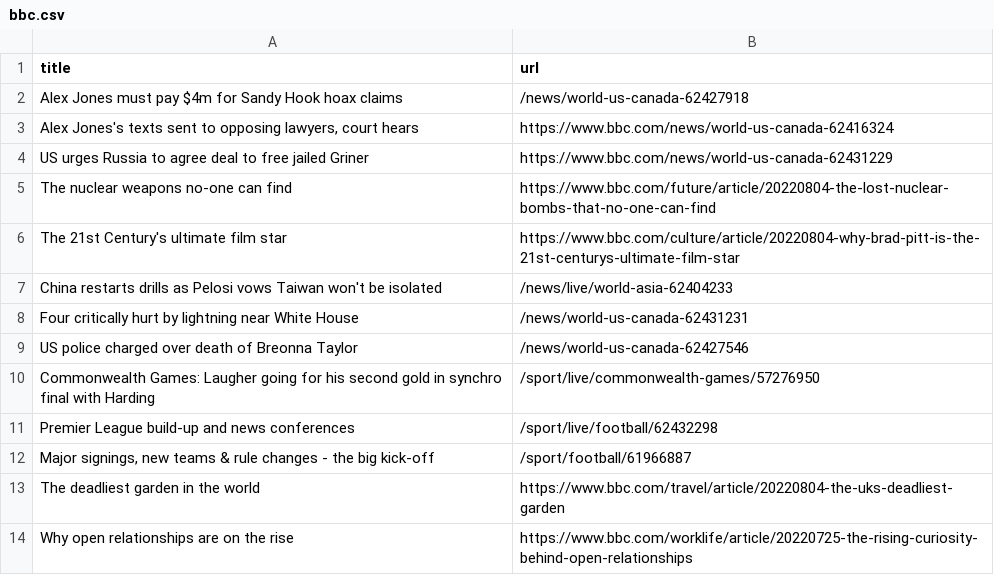
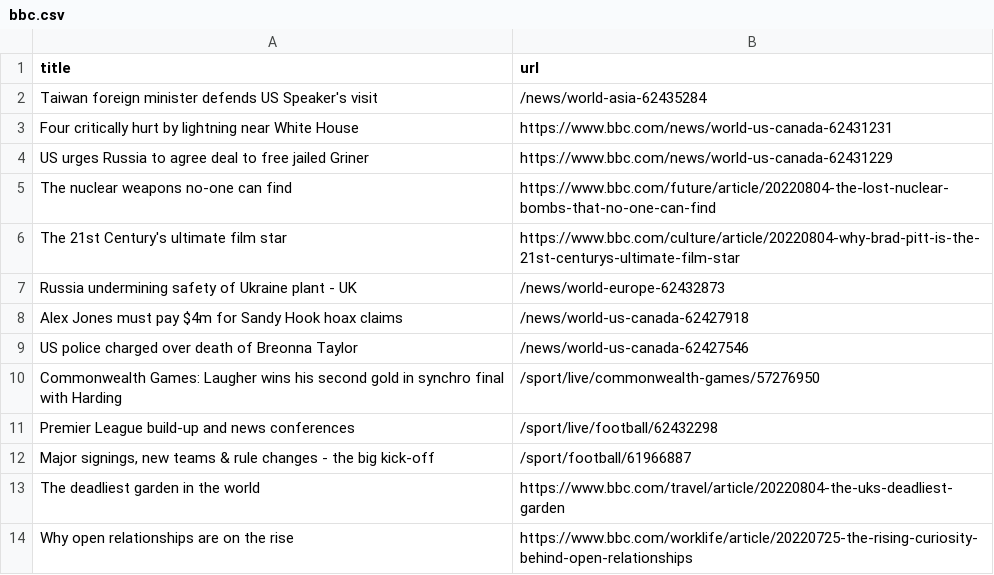
Before and after one commit to ErichBuergler/automatic-scraper-bbc, a CSV file: bbc.csv, drawn as a sheet; only a part is shown.

```diff
--- a/bbc.csv
+++ b/bbc.csv
@@ -1,4 +1,4 @@
 title,url
-Alex Jones must pay $4m for Sandy Hook hoax claims,/news/world-us-canada-62427918
-"Alex Jones's texts sent to opposing lawyers, court hears",https://www.bbc.com/news/world-us-canada-62416324
+Taiwan foreign minister defends US Speaker's visit,/news/world-asia-62435284
+Four critically hurt by lightning near White House,https://www.bbc.com/news/world-us-canada-62431231
 US urges Russia to agree deal to free jailed Griner,https://www.bbc.com/news/world-us-canada-62431229
@@ -6,6 +6,6 @@ The nuclear weapons no-one can find,https://www.bbc.com/future/article/20220804-
 The 21st Century's ultimate film star,https://www.bbc.com/culture/article/20220804-why-brad-pitt-is-the-21st-centurys-ultimate-film-star
-China restarts drills as Pelosi vows Taiwan won't be isolated,/news/live/world-asia-62404233
-Four critically hurt by lightning near White House,/news/world-us-canada-62431231
+Russia undermining safety of Ukraine plant - UK,/news/world-europe-62432873
+Alex Jones must pay $4m for Sandy Hook hoax claims,/news/world-us-canada-62427918
 US police charged over death of Breonna Taylor,/news/world-us-canada-62427546
-Commonwealth Games: Laugher going for his second gold in synchro final with Harding,/sport/live/commonwealth-games/57276950
+Commonwealth Games: Laugher wins his second gold in synchro final with Harding,/sport/live/commonwealth-games/57276950
 Premier League build-up and news conferences,/sport/live/football/62432298
```
